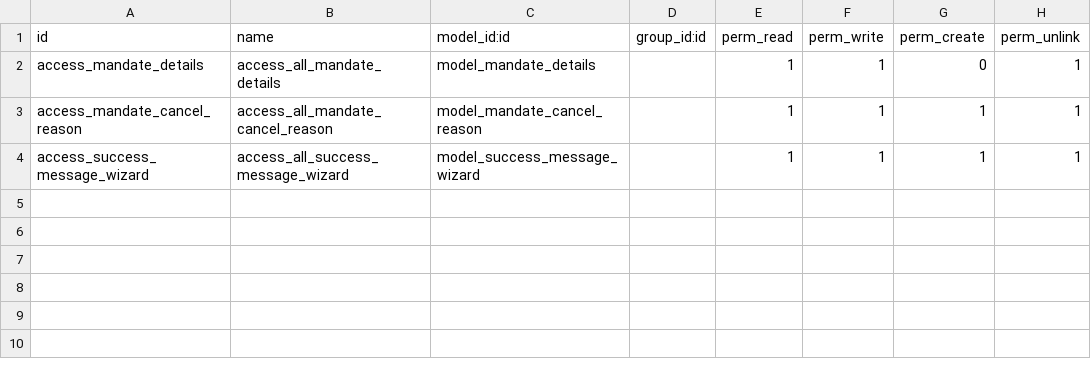
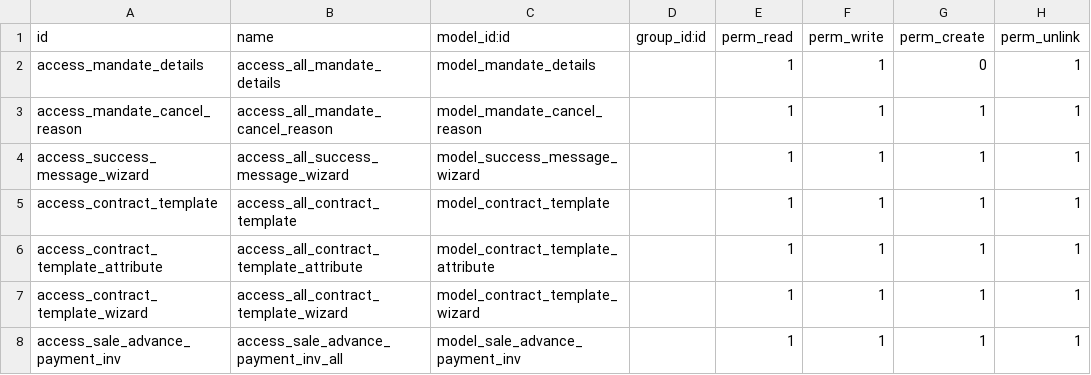
Before and after one commit to twikey/twikey-odoo, a CSV file: V14/twikey_integration/security/ir.model.access.csv, drawn as a sheet; the diff names each change by its address in the sheet, - before the commit and + after, or states it on an @@ line.

```diff
--- a/V14/twikey_integration/security/ir.model.access.csv
+++ b/V14/twikey_integration/security/ir.model.access.csv
+row 5: access_contract_template | access_all_contract_template | model_contract_template |  | 1 | 1 | 1 | 1
+row 6: access_contract_template_attribute | access_all_contract_template_attribute | model_contract_template_attribute |  | 1 | 1 | 1 | 1
+row 7: access_contract_template_wizard | access_all_contract_template_wizard | model_contract_template_wizard |  | 1 | 1 | 1 | 1
+row 8: access_sale_advance_payment_inv | access_sale_advance_payment_inv_all | model_sale_advance_payment_inv |  | 1 | 1 | 1 | 1
```
Also changed, not shown: V13/twikey_integration/security/ir.model.access.csv, 42 other files.
